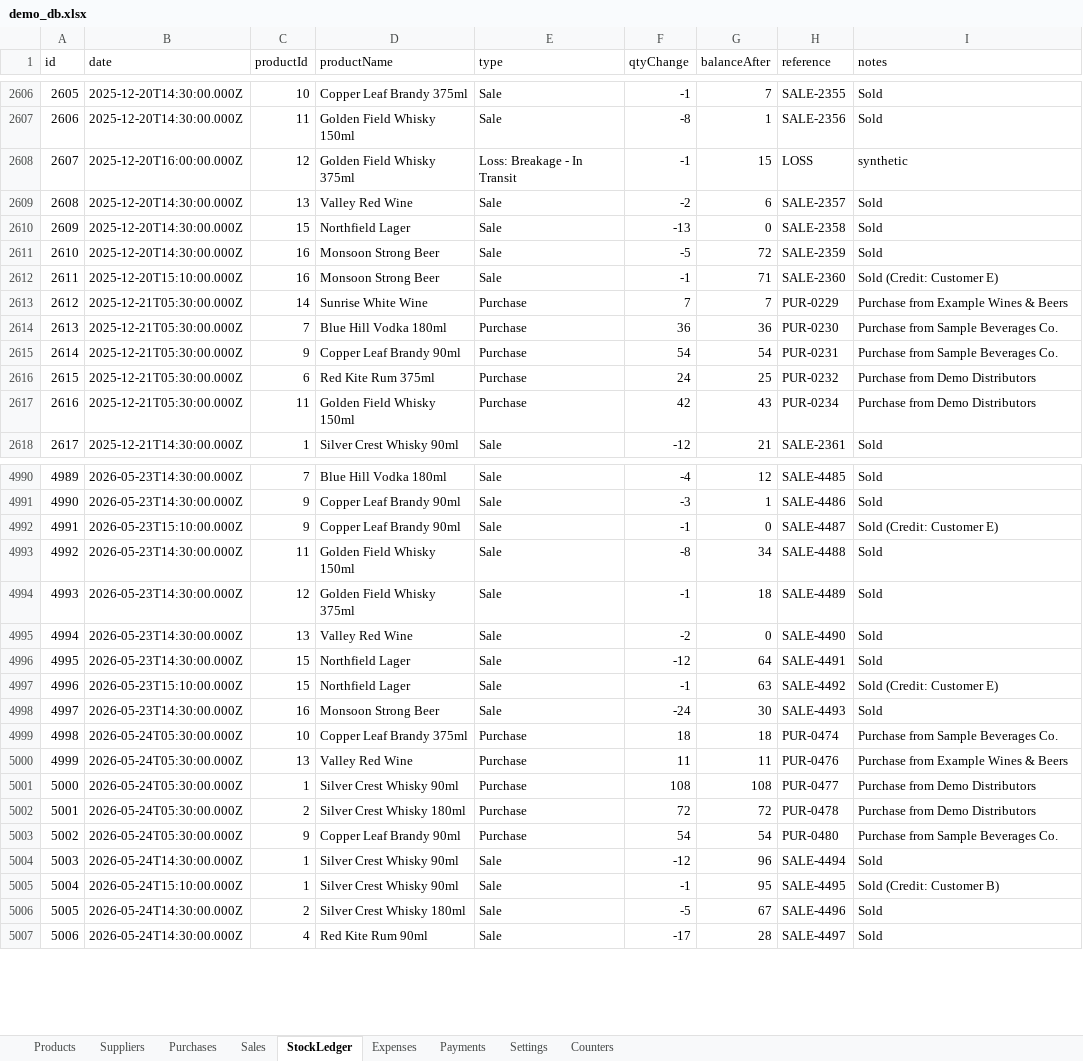
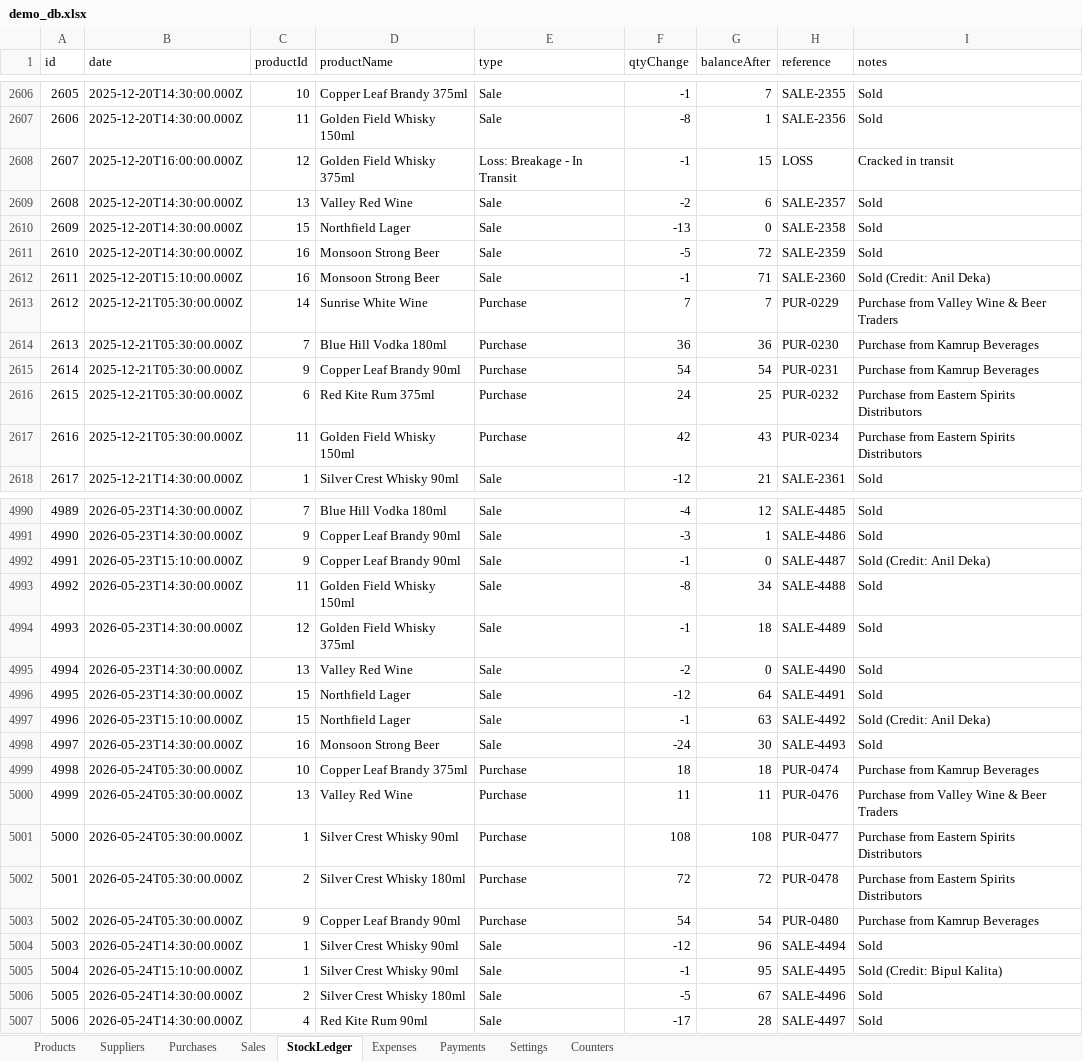
Before and after one commit to ashashree2000/selfsense, an Excel workbook: app/data/demo_db.xlsx, sheet StockLedger, drawn as a sheet; only a part is shown, gaps mark what is left out; values as stored, in another font and other column widths than the file's, no borders; the diff covers the shown part only; the diff names each change by its address in the sheet, - before the commit and + after, or states it on an @@ line.

```diff
--- a/app/data/demo_db.xlsx (sheet StockLedger)
+++ b/app/data/demo_db.xlsx (sheet StockLedger)
-I2608 (notes): synthetic
+I2608 (notes): Cracked in transit
-I2612 (notes): Sold (Credit: Customer E)
+I2612 (notes): Sold (Credit: Anil Deka)
-I2613 (notes): Purchase from Example Wines & Beers
+I2613 (notes): Purchase from Valley Wine & Beer Traders
-I2614:I2615 (notes): Purchase from Sample Beverages Co.
+I2614:I2615 (notes): Purchase from Kamrup Beverages
-I2616:I2617 (notes): Purchase from Demo Distributors
+I2616:I2617 (notes): Purchase from Eastern Spirits Distributors
-I4992 (notes): Sold (Credit: Customer E)
+I4992 (notes): Sold (Credit: Anil Deka)
-I4997 (notes): Sold (Credit: Customer E)
+I4997 (notes): Sold (Credit: Anil Deka)
-I4999 (notes): Purchase from Sample Beverages Co.
+I4999 (notes): Purchase from Kamrup Beverages
-I5000 (notes): Purchase from Example Wines & Beers
+I5000 (notes): Purchase from Valley Wine & Beer Traders
-I5001:I5002 (notes): Purchase from Demo Distributors
+I5001:I5002 (notes): Purchase from Eastern Spirits Distributors
-I5003 (notes): Purchase from Sample Beverages Co.
+I5003 (notes): Purchase from Kamrup Beverages
-I5005 (notes): Sold (Credit: Customer B)
+I5005 (notes): Sold (Credit: Bipul Kalita)
```
Also changed, not shown: 1072 edited cells elsewhere in this sheet, sheet Purchases, sheet Payments, sheet Sales, sheet Suppliers, sheet Settings, 8 other files.
